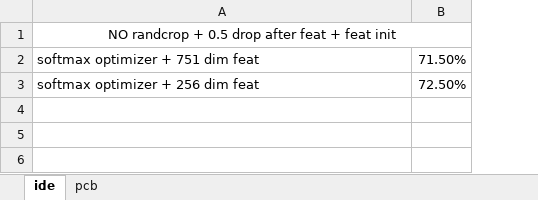
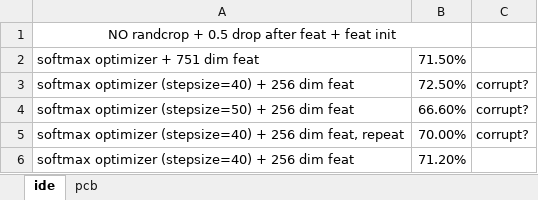
Before and after one commit to hou-yz/open-reid-tracking, an Excel workbook: Book1.xlsx, sheet ide, drawn as a sheet; values as stored, in another font and other column widths than the file's, no borders; the diff names each change by its address in the sheet, - before the commit and + after, or states it on an @@ line.

```diff
--- a/Book1.xlsx (sheet ide)
+++ b/Book1.xlsx (sheet ide)
+column C, row 3: corrupt?
-A3: softmax optimizer + 256 dim feat
+A3: softmax optimizer (stepsize=40) + 256 dim feat
+row 4: softmax optimizer (stepsize=50) + 256 dim feat | 66.60% | corrupt?
+row 5: softmax optimizer (stepsize=40) + 256 dim feat, repeat | 70.00% | corrupt?
+row 6: softmax optimizer (stepsize=40) + 256 dim feat | 71.20%
```
Also changed, not shown: sheet pcb, 2 other files.
